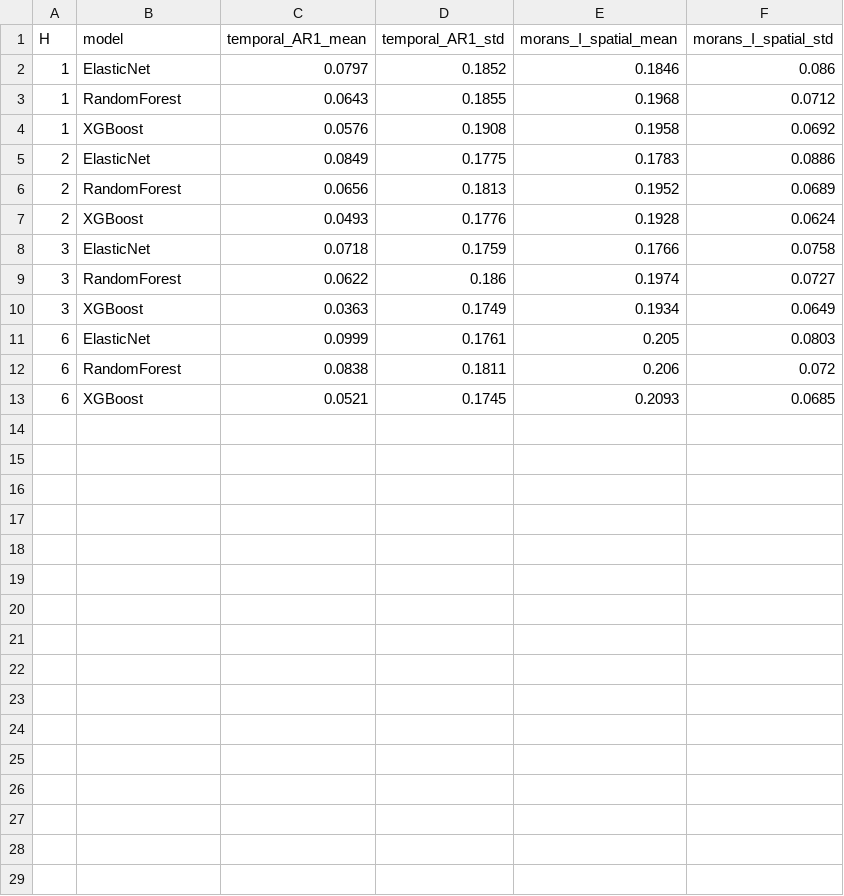
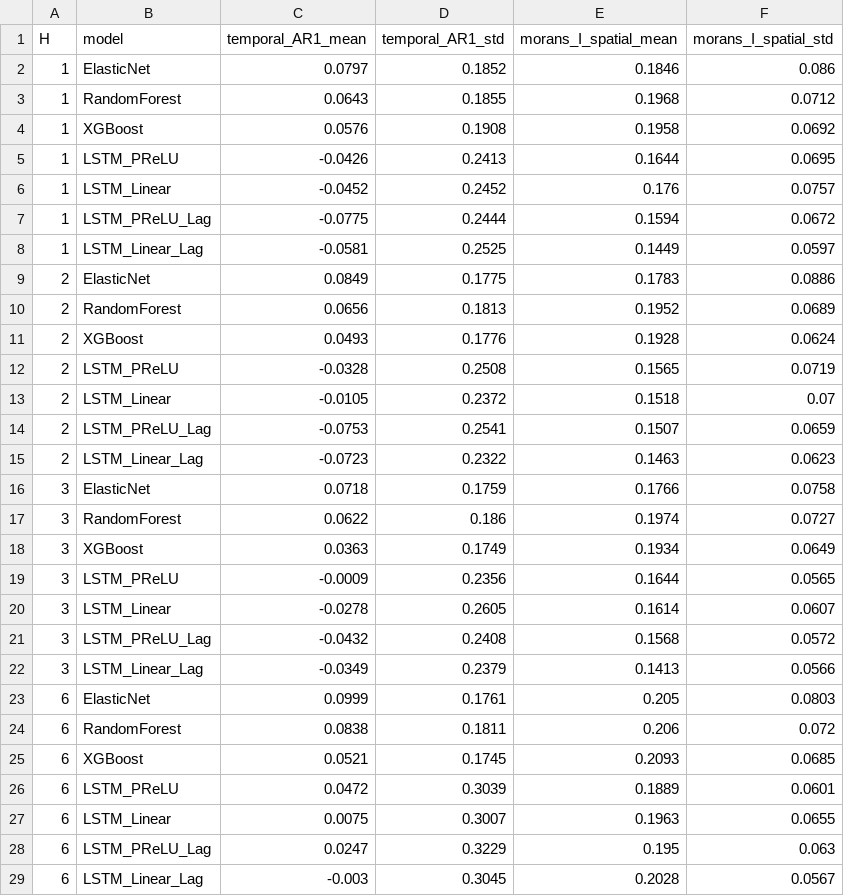
Before and after one commit to JacopoCesari/tesi-soia-midwest-era5land, a CSV file: output/data/processed/diagnostics/panel_autocorrelation_diagnostics.csv, drawn as a sheet; the diff names each change by its address in the sheet, - before the commit and + after, or states it on an @@ line.

```diff
--- a/output/data/processed/diagnostics/panel_autocorrelation_diagnostics.csv
+++ b/output/data/processed/diagnostics/panel_autocorrelation_diagnostics.csv
+row 5: 1 | LSTM_PReLU | -0.0426 | 0.2413 | 0.1644 | 0.0695
+row 6: 1 | LSTM_Linear | -0.0452 | 0.2452 | 0.176 | 0.0757
+row 7: 1 | LSTM_PReLU_Lag | -0.0775 | 0.2444 | 0.1594 | 0.0672
+row 8: 1 | LSTM_Linear_Lag | -0.0581 | 0.2525 | 0.1449 | 0.0597
+row 12: 2 | LSTM_PReLU | -0.0328 | 0.2508 | 0.1565 | 0.0719
+row 13: 2 | LSTM_Linear | -0.0105 | 0.2372 | 0.1518 | 0.07
+row 14: 2 | LSTM_PReLU_Lag | -0.0753 | 0.2541 | 0.1507 | 0.0659
+row 15: 2 | LSTM_Linear_Lag | -0.0723 | 0.2322 | 0.1463 | 0.0623
+row 19: 3 | LSTM_PReLU | -0.0009 | 0.2356 | 0.1644 | 0.0565
+row 20: 3 | LSTM_Linear | -0.0278 | 0.2605 | 0.1614 | 0.0607
+row 21: 3 | LSTM_PReLU_Lag | -0.0432 | 0.2408 | 0.1568 | 0.0572
+row 22: 3 | LSTM_Linear_Lag | -0.0349 | 0.2379 | 0.1413 | 0.0566
+row 26: 6 | LSTM_PReLU | 0.0472 | 0.3039 | 0.1889 | 0.0601
+row 27: 6 | LSTM_Linear | 0.0075 | 0.3007 | 0.1963 | 0.0655
+row 28: 6 | LSTM_PReLU_Lag | 0.0247 | 0.3229 | 0.195 | 0.063
+row 29: 6 | LSTM_Linear_Lag | -0.003 | 0.3045 | 0.2028 | 0.0567
```
Also changed, not shown: output/data/processed/diagnostics/decile_tail_diagnostics_H02.csv, output/data/processed/diagnostics/master_model_comparison_with_significance.csv, 19 other files.
